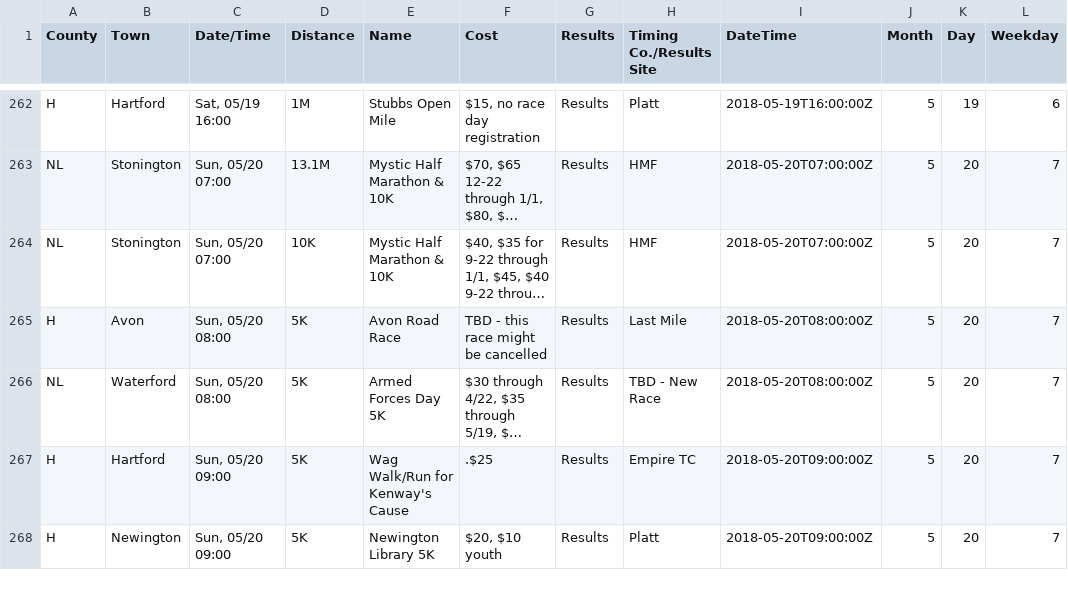
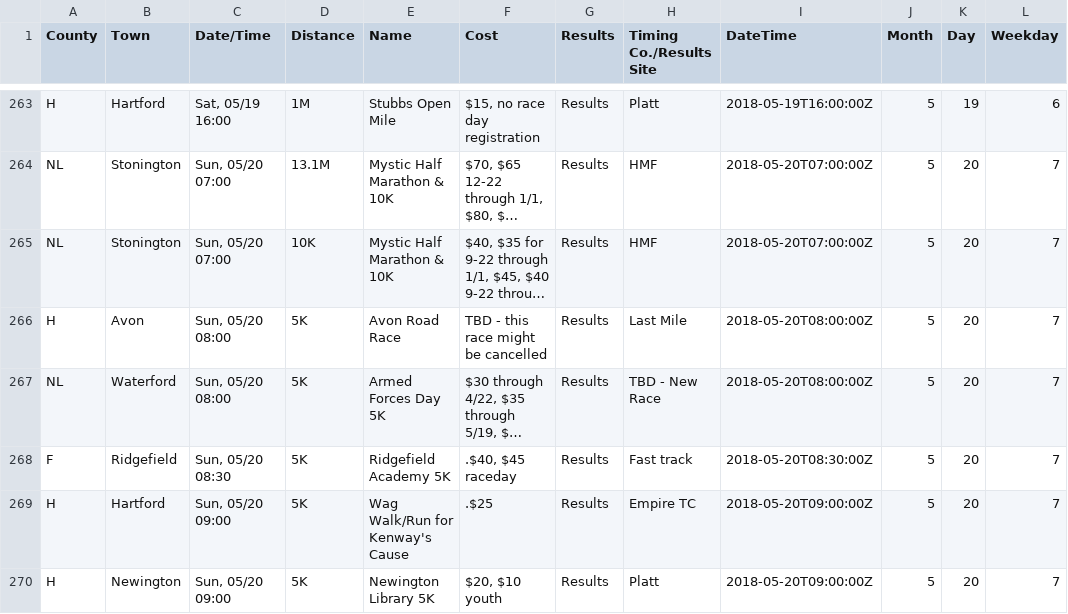
Before and after one commit to jpasini/dataviz-project-template, a CSV file: data/races2018.csv, drawn as a sheet; only a part is shown, gaps mark what is left out; long unchanged cells end in …; the diff covers the shown part only; the diff names each change by its address in the sheet, - before the commit and + after, or states it on an @@ line.

Commit message:
fresh data

```diff
--- a/data/races2018.csv
+++ b/data/races2018.csv
+row 268: F | Ridgefield | Sun, 05/20 08:30 | 5K | Ridgefield Academy 5K | .$40, $45 raceday | Results | Fast track | 2018-05-20T08:30:00Z | 5 | 20 | 7
```
Also changed, not shown: 3 added rows, 1 removed row and 9 edited cells elsewhere in this file, 2 other files.
